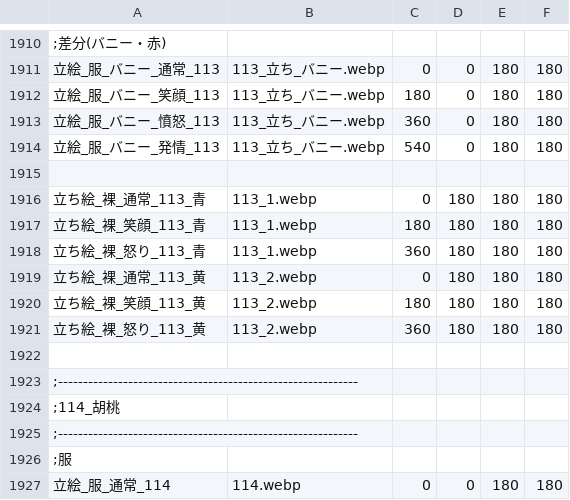
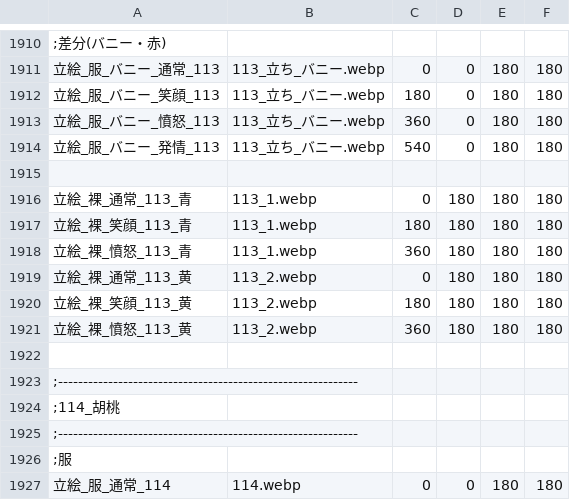
Before and after one commit to Paradox-Phenomenon/EraTW-Magic_DLC, a CSV file: resources/立ち絵.csv, drawn as a sheet; only a part is shown, gaps mark what is left out.

```diff
--- a/resources/立ち絵.csv
+++ b/resources/立ち絵.csv
@@ -1915,8 +1915,8 @@
 
-立ち絵_裸_通常_113_青,113_1.webp,0,180,180,180
-立ち絵_裸_笑顔_113_青,113_1.webp,180,180,180,180
-立ち絵_裸_怒り_113_青,113_1.webp,360,180,180,180
-立ち絵_裸_通常_113_黄,113_2.webp,0,180,180,180
-立ち絵_裸_笑顔_113_黄,113_2.webp,180,180,180,180
-立ち絵_裸_怒り_113_黄,113_2.webp,360,180,180,180
+立絵_裸_通常_113_青,113_1.webp,0,180,180,180
+立絵_裸_笑顔_113_青,113_1.webp,180,180,180,180
+立絵_裸_憤怒_113_青,113_1.webp,360,180,180,180
+立絵_裸_通常_113_黄,113_2.webp,0,180,180,180
+立絵_裸_笑顔_113_黄,113_2.webp,180,180,180,180
+立絵_裸_憤怒_113_黄,113_2.webp,360,180,180,180
 
```
Also changed, not shown: 44 other files.
